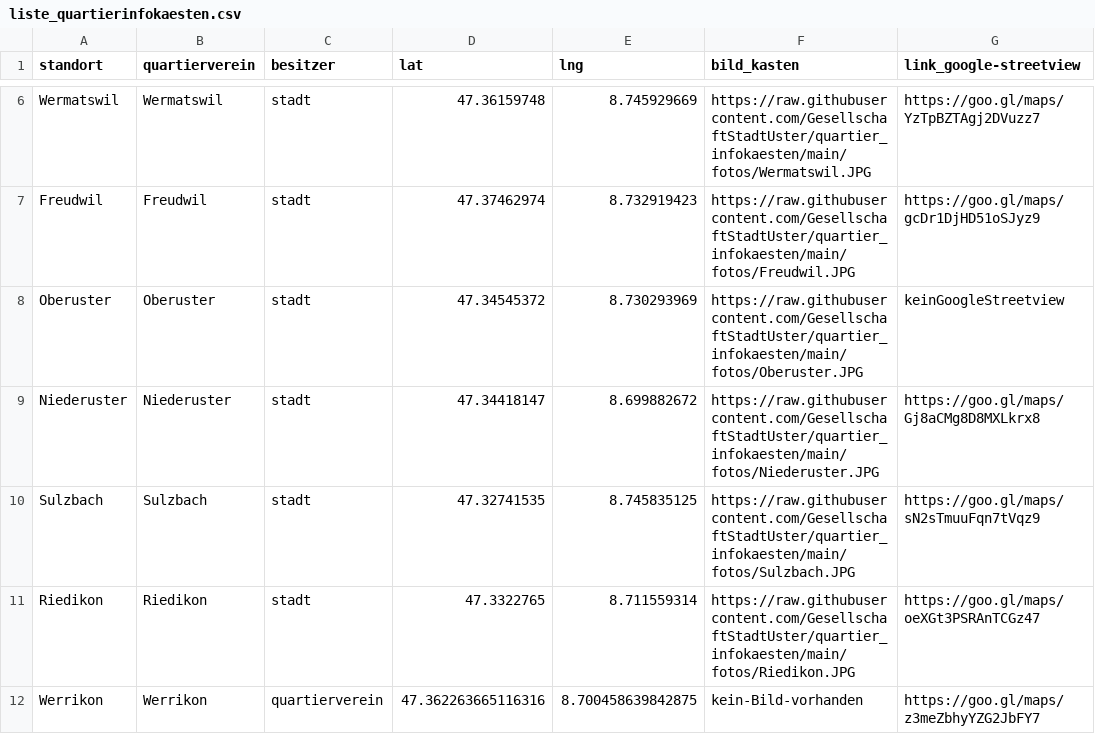
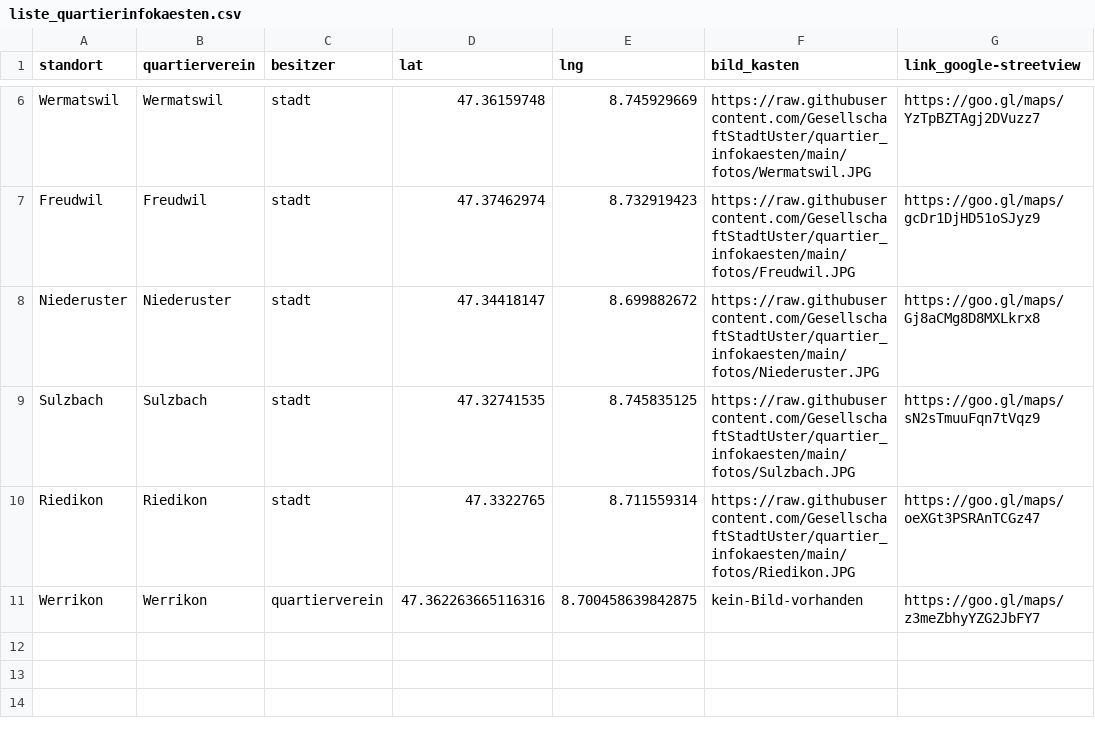
Before and after one commit to GesellschaftStadtUster/quartier_infokaesten, a CSV file: liste_quartierinfokaesten.csv, drawn as a sheet; only a part is shown, gaps mark what is left out; the diff names each change by its address in the sheet, - before the commit and + after, or states it on an @@ line.

Commit message:
Update liste_quartierinfokaesten.csv

```diff
--- a/liste_quartierinfokaesten.csv
+++ b/liste_quartierinfokaesten.csv
-row 8: Oberuster | Oberuster | stadt | 47.34545372 | 8.730293969 | https://raw.githubusercontent.com/GesellschaftStadtUster/quartier_infokaesten/main/fotos/Oberuster.JPG | keinGoogleStreetview
```
